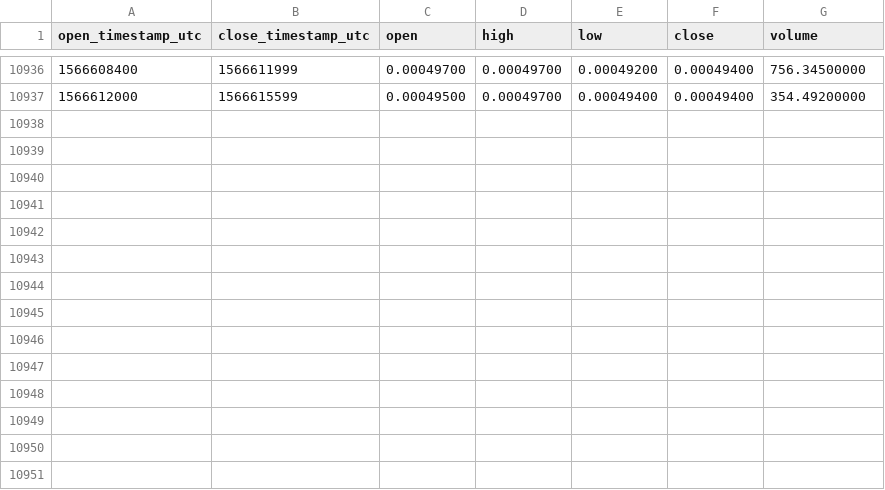
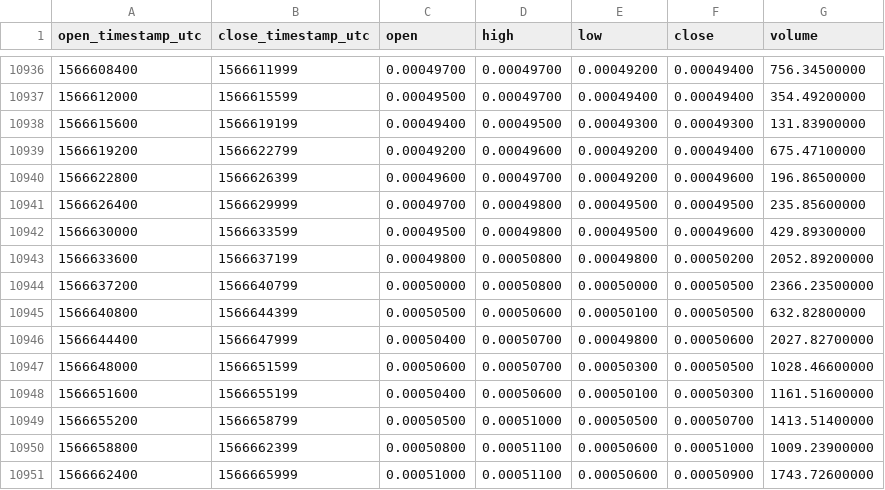
Before and after one commit to cryptobigbro/binance-ZENBTC, a CSV file: binance-ZENBTC-1h.csv, drawn as a sheet; only a part is shown, gaps mark what is left out.

Commit message:
Update OHLCV data.

```diff
--- a/binance-ZENBTC-1h.csv
+++ b/binance-ZENBTC-1h.csv
@@ -10937 +10937,15 @@ open_timestamp_utc,close_timestamp_utc,open,high,low,close,volume
 1566612000,1566615599,0.00049500,0.00049700,0.00049400,0.00049400,354.49200000
+1566615600,1566619199,0.00049400,0.00049500,0.00049300,0.00049300,131.83900000
+1566619200,1566622799,0.00049200,0.00049600,0.00049200,0.00049400,675.47100000
+1566622800,1566626399,0.00049600,0.00049700,0.00049200,0.00049600,196.86500000
+1566626400,1566629999,0.00049700,0.00049800,0.00049500,0.00049500,235.85600000
+1566630000,1566633599,0.00049500,0.00049800,0.00049500,0.00049600,429.89300000
+1566633600,1566637199,0.00049800,0.00050800,0.00049800,0.00050200,2052.89200000
+1566637200,1566640799,0.00050000,0.00050800,0.00050000,0.00050500,2366.23500000
+1566640800,1566644399,0.00050500,0.00050600,0.00050100,0.00050500,632.82800000
+1566644400,1566647999,0.00050400,0.00050700,0.00049800,0.00050600,2027.82700000
+1566648000,1566651599,0.00050600,0.00050700,0.00050300,0.00050500,1028.46600000
+1566651600,1566655199,0.00050400,0.00050600,0.00050100,0.00050300,1161.51600000
+1566655200,1566658799,0.00050500,0.00051000,0.00050500,0.00050700,1413.51400000
+1566658800,1566662399,0.00050800,0.00051100,0.00050600,0.00051000,1009.23900000
+1566662400,1566665999,0.00051000,0.00051100,0.00050600,0.00050900,1743.72600000
```
